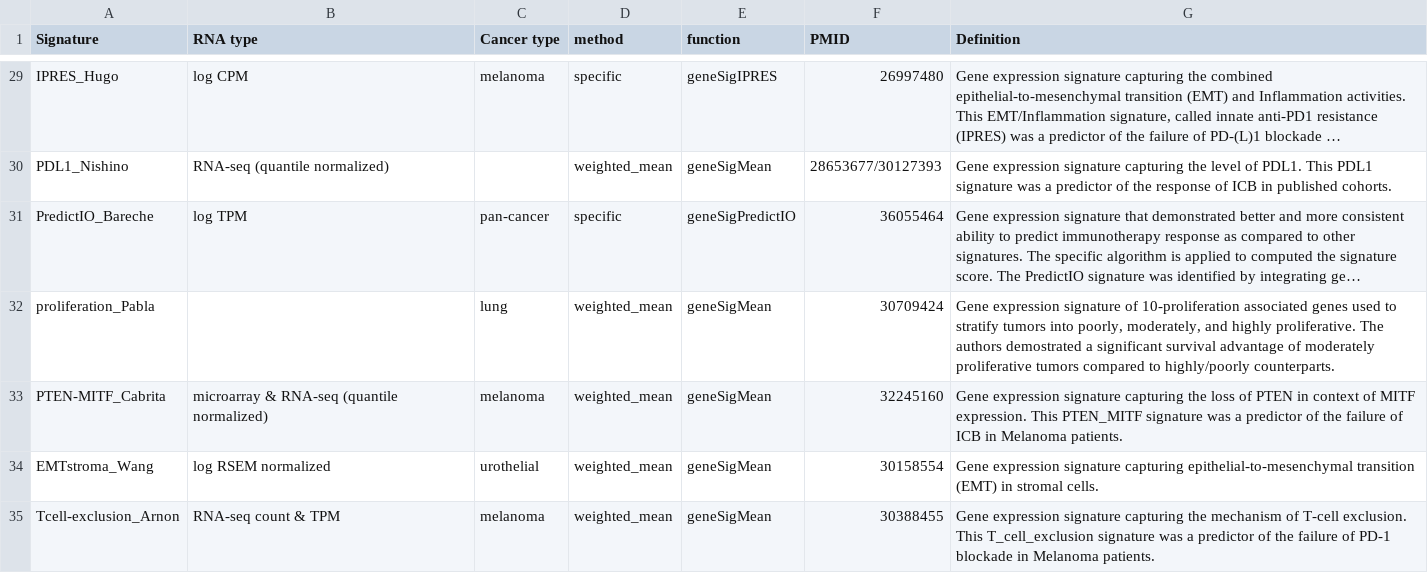
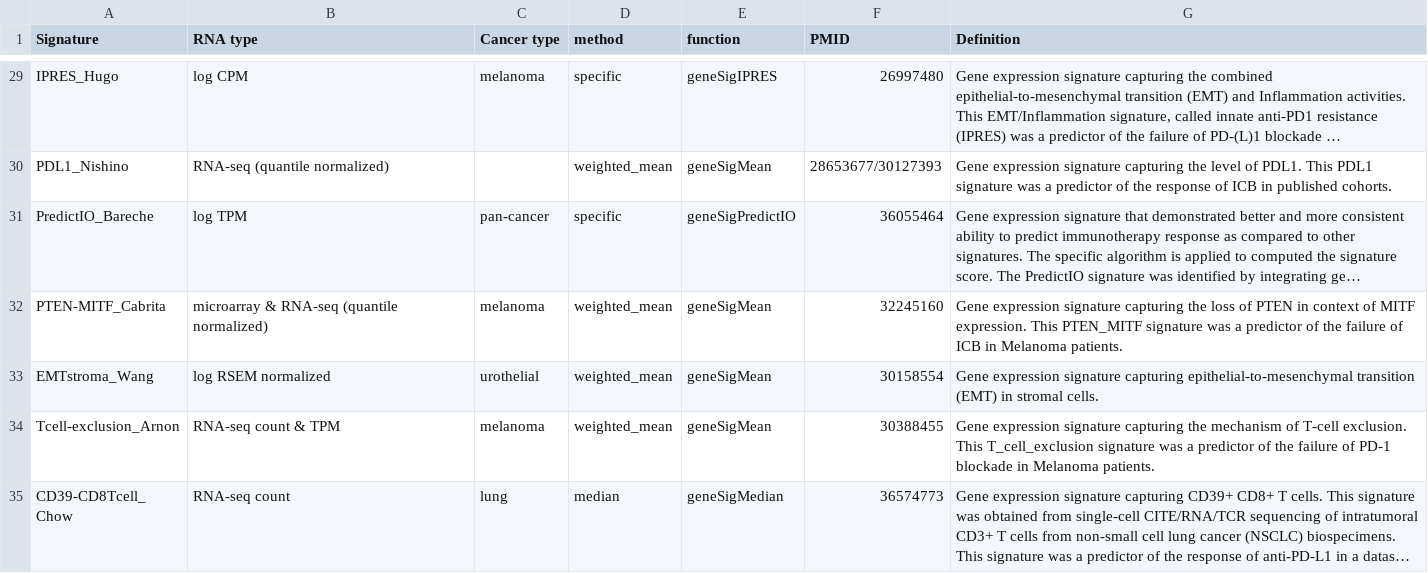
Before and after one commit to bhklab/PredictioR, a CSV file: data-raw/signature_INFO.csv, drawn as a sheet; only a part is shown, gaps mark what is left out; the shorter side is filled out with more unchanged rows; long unchanged cells end in …; the diff names each change by its address in the sheet, - before the commit and + after, or states it on an @@ line.

Commit message:
update the signature list and remove duplicate

```diff
--- a/data-raw/signature_INFO.csv
+++ b/data-raw/signature_INFO.csv
-row 32: proliferation_Pabla |  | lung | weighted_mean | geneSigMean | 30709424 | Gene expression signature of 10-proliferation associated genes used to stratify tumors into poorly, moderately, and highly proliferative. The authors demostrated a significant survival advantage of moderately proliferative tumors compared to highly/poorly counterparts.
```
